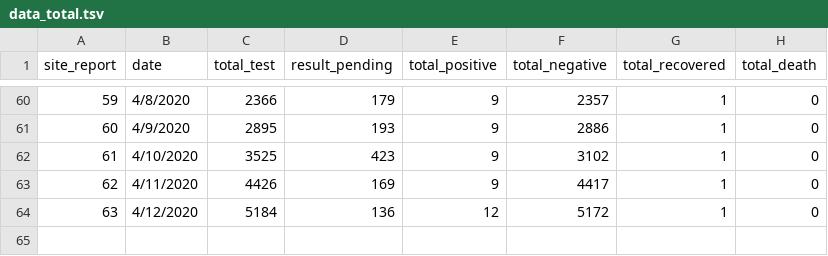
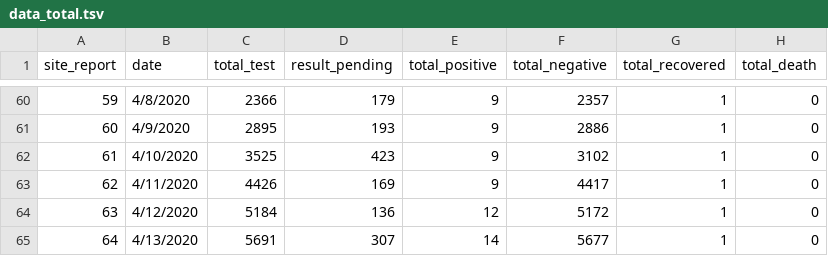
Before and after one commit to raunakms/covid19nepal, a TSV file: data_total.tsv, drawn as a sheet; only a part is shown, gaps mark what is left out; the diff names each change by its address in the sheet, - before the commit and + after, or states it on an @@ line.

```diff
--- a/data_total.tsv
+++ b/data_total.tsv
+row 65: 64 | 4/13/2020 | 5691 | 307 | 14 | 5677 | 1 | 0
```
Also changed, not shown: 1 other file.
